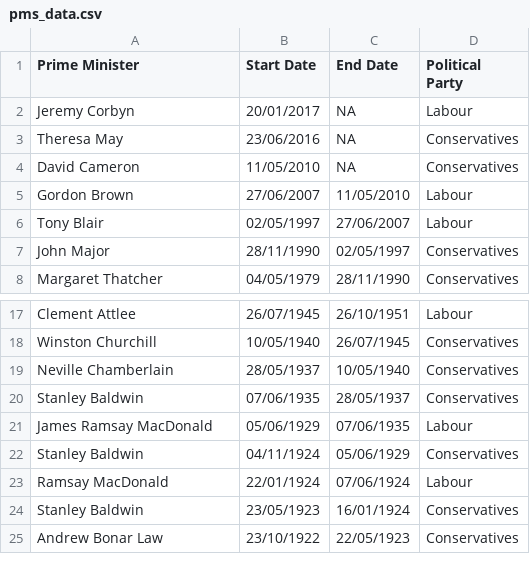
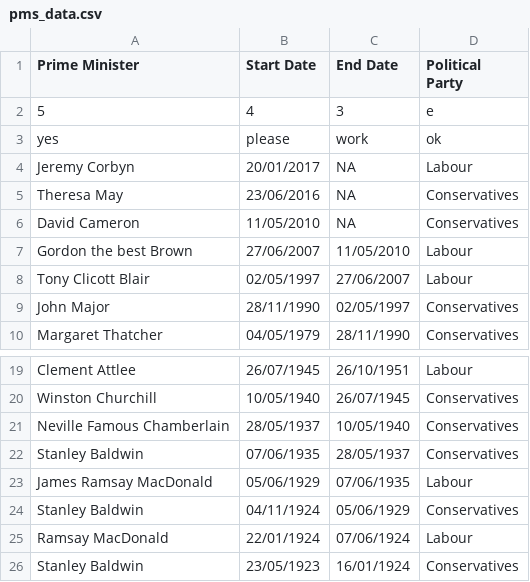
Before and after one commit to charliejhadley/OxfordIDN_RScripts-and-Tutorials, a CSV file: Repositories/Dropbox/pms_data.csv, drawn as a sheet; only a part is shown, gaps mark what is left out; the shorter side is filled out with more unchanged rows.

```diff
--- a/Repositories/Dropbox/pms_data.csv
+++ b/Repositories/Dropbox/pms_data.csv
@@ -1,2 +1,4 @@
 Prime Minister,Start Date,End Date,Political Party
+5,4,3,e
+yes,please,work,ok
 Jeremy Corbyn,20/01/2017,NA,Labour
@@ -4,4 +6,4 @@ Theresa May,23/06/2016,NA,Conservatives
 David Cameron,11/05/2010,NA,Conservatives
-Gordon Brown,27/06/2007,11/05/2010,Labour
-Tony Blair,02/05/1997,27/06/2007,Labour
+Gordon the best Brown,27/06/2007,11/05/2010,Labour
+Tony Clicott Blair,02/05/1997,27/06/2007,Labour
 John Major,28/11/1990,02/05/1997,Conservatives
@@ -18,3 +20,3 @@ Clement Attlee,26/07/1945,26/10/1951,Labour
 Winston Churchill,10/05/1940,26/07/1945,Conservatives
-Neville Chamberlain,28/05/1937,10/05/1940,Conservatives
+Neville Famous Chamberlain,28/05/1937,10/05/1940,Conservatives
 Stanley Baldwin,07/06/1935,28/05/1937,Conservatives
```
Also changed, not shown: 13 other files.
